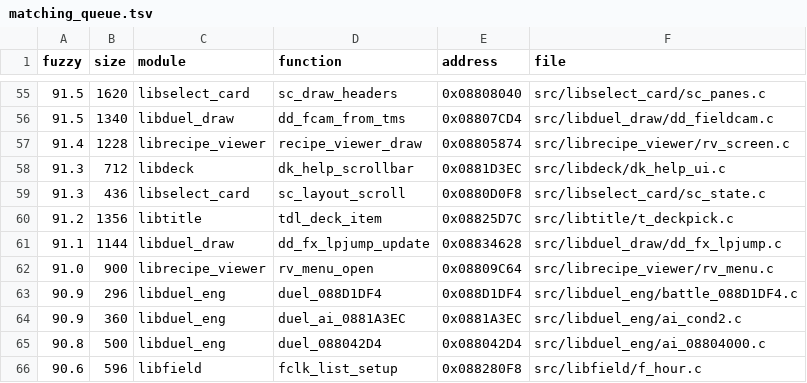
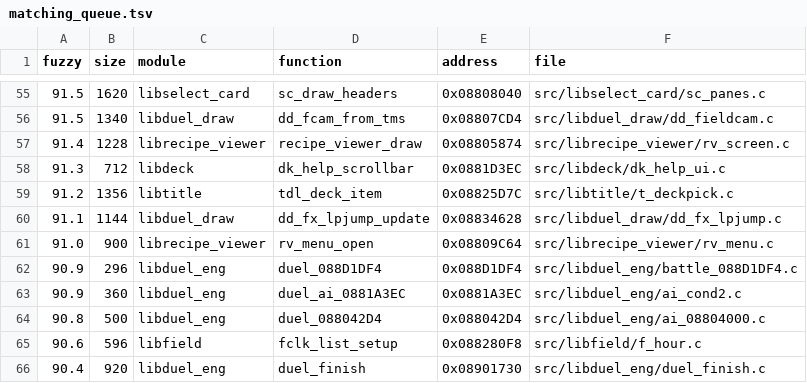
Before and after one commit to thiago-cipitelli/tagforce-decomp, a TSV file: docs/matching_queue.tsv, drawn as a sheet; only a part is shown, gaps mark what is left out; the shorter side is filled out with more unchanged rows.

Commit message:
src/libselect_card/sc_state.c: sc_layout_scroll batendo (i = count antes do if; cx >= cols || cy >= rows; return comum no total < 2; as cópias mortas não eram não-corrigíveis)

```diff
--- a/docs/matching_queue.tsv
+++ b/docs/matching_queue.tsv
@@ -58,3 +58,2 @@ fuzzy	size	module	function	address	file
 91.3	712	libdeck	dk_help_scrollbar	0x0881D3EC	src/libdeck/dk_help_ui.c
-91.3	436	libselect_card	sc_layout_scroll	0x0880D0F8	src/libselect_card/sc_state.c
 91.2	1356	libtitle	tdl_deck_item	0x08825D7C	src/libtitle/t_deckpick.c
```
Also changed, not shown: 2 other files.
